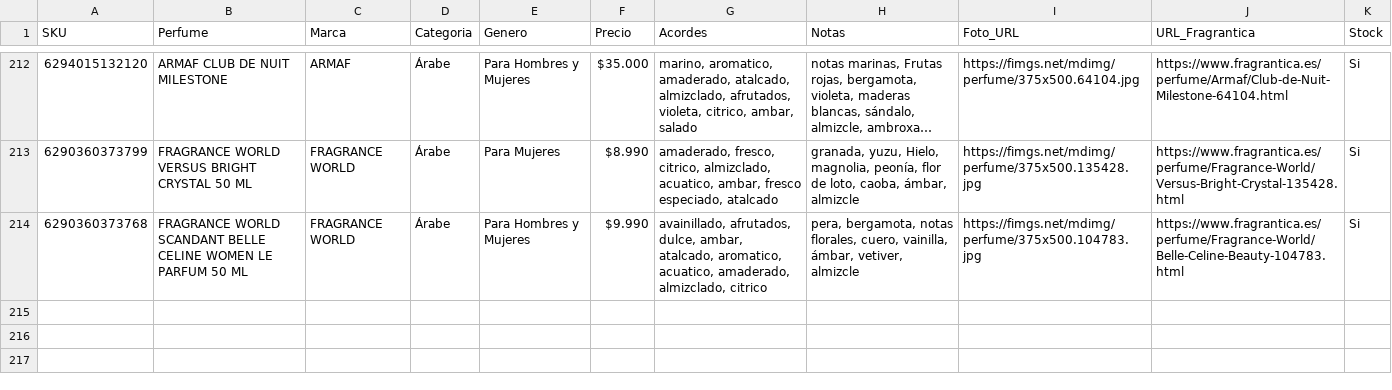
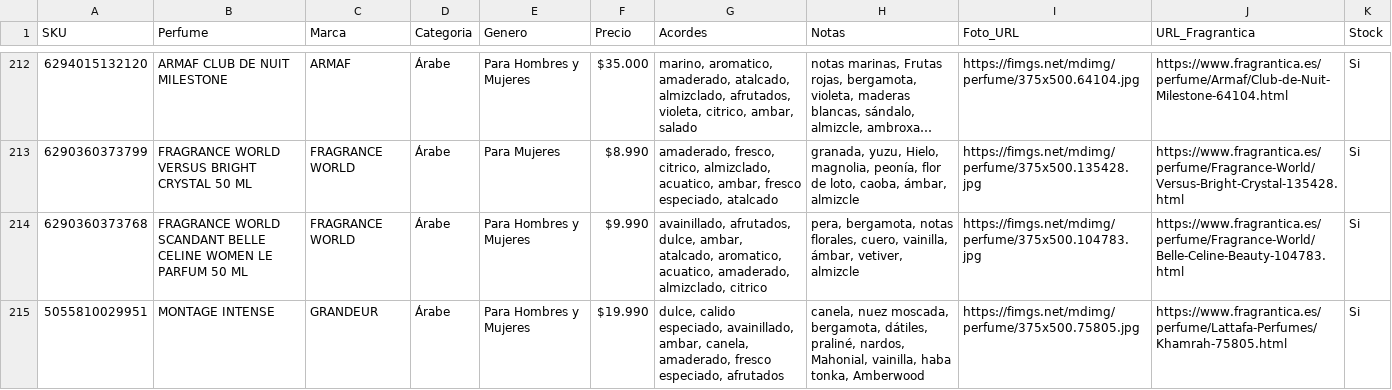
Before and after one commit to julietagonzalezmarin/perfuma-app, a CSV file: catalogo_maestro.csv, drawn as a sheet; only a part is shown, gaps mark what is left out; long unchanged cells end in …; the diff names each change by its address in the sheet, - before the commit and + after, or states it on an @@ line.

Commit message:
Catálogo: agregado MONTAGE INTENSE

```diff
--- a/catalogo_maestro.csv
+++ b/catalogo_maestro.csv
+row 215: 5055810029951 | MONTAGE INTENSE | GRANDEUR | Árabe | Para Hombres y Mujeres | $19.990 | dulce, calido especiado, avainillado, ambar, canela, amaderado, fresco especiado, afrutados | canela, nuez moscada, bergamota, dátiles, praliné, nardos, Mahonial, vainilla, haba tonka, Amberwood | https://fimgs.net/mdimg/perfume/375x500.75805.jpg | https://www.fragrantica.es/perfume/Lattafa-Perfumes/Khamrah-75805.html | Si
```
